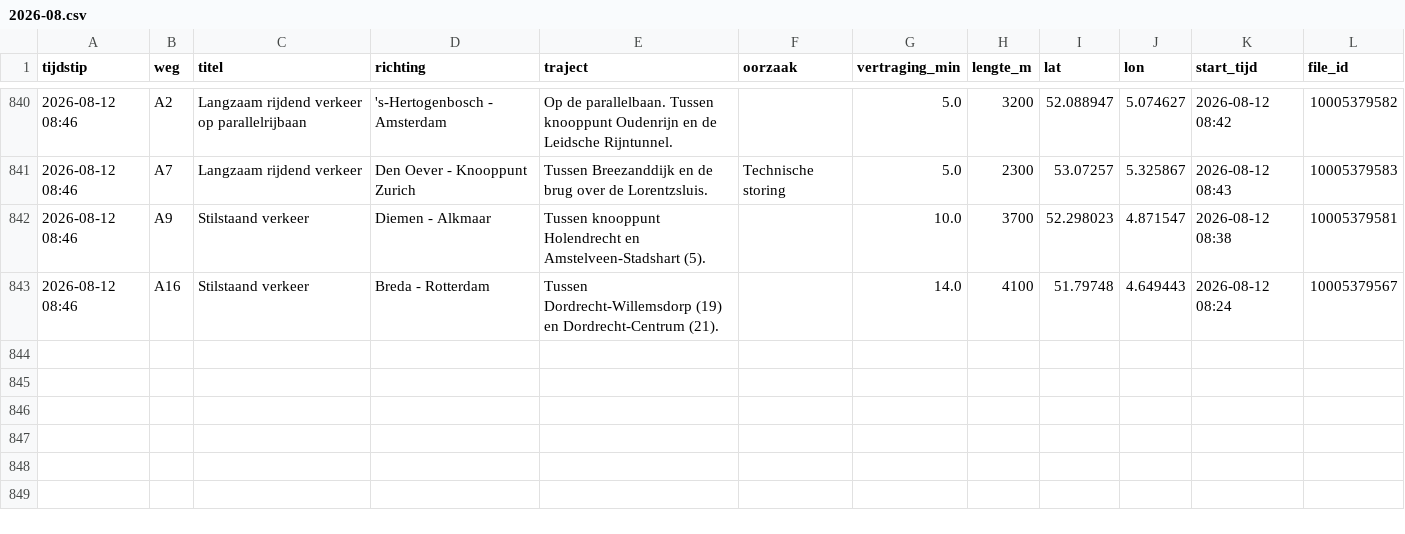
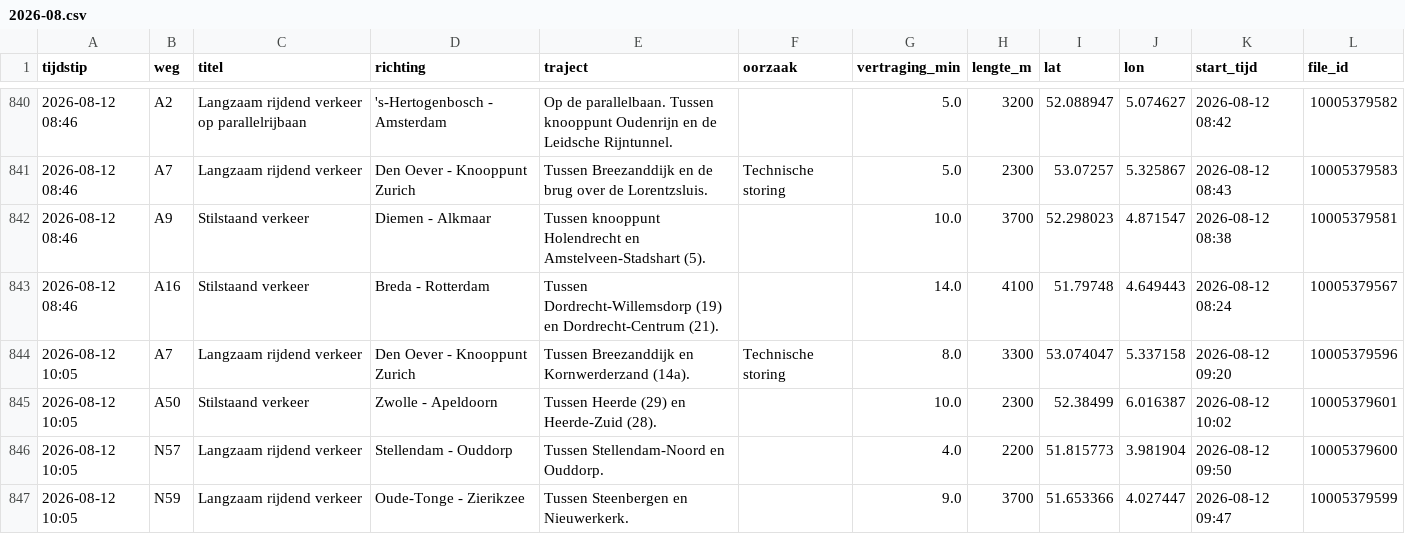
Before and after one commit to YvesW81/test-3, a CSV file: data/files/2026-08.csv, drawn as a sheet; only a part is shown, gaps mark what is left out; the diff names each change by its address in the sheet, - before the commit and + after, or states it on an @@ line.

```diff
--- a/data/files/2026-08.csv
+++ b/data/files/2026-08.csv
+row 844: 2026-08-12 10:05 | A7 | Langzaam rijdend verkeer | Den Oever - Knooppunt Zurich | Tussen Breezanddijk en Kornwerderzand (14a). | Technische storing | 8.0 | 3300 | 53.074047 | 5.337158 | 2026-08-12 09:20 | 10005379596
+row 845: 2026-08-12 10:05 | A50 | Stilstaand verkeer | Zwolle - Apeldoorn | Tussen Heerde (29) en Heerde-Zuid (28). |  | 10.0 | 2300 | 52.38499 | 6.016387 | 2026-08-12 10:02 | 10005379601
+row 846: 2026-08-12 10:05 | N57 | Langzaam rijdend verkeer | Stellendam - Ouddorp | Tussen Stellendam-Noord en Ouddorp. |  | 4.0 | 2200 | 51.815773 | 3.981904 | 2026-08-12 09:50 | 10005379600
+row 847: 2026-08-12 10:05 | N59 | Langzaam rijdend verkeer | Oude-Tonge - Zierikzee | Tussen Steenbergen en Nieuwerkerk. |  | 9.0 | 3700 | 51.653366 | 4.027447 | 2026-08-12 09:47 | 10005379599
```
Also changed, not shown: data/totalen.csv.
